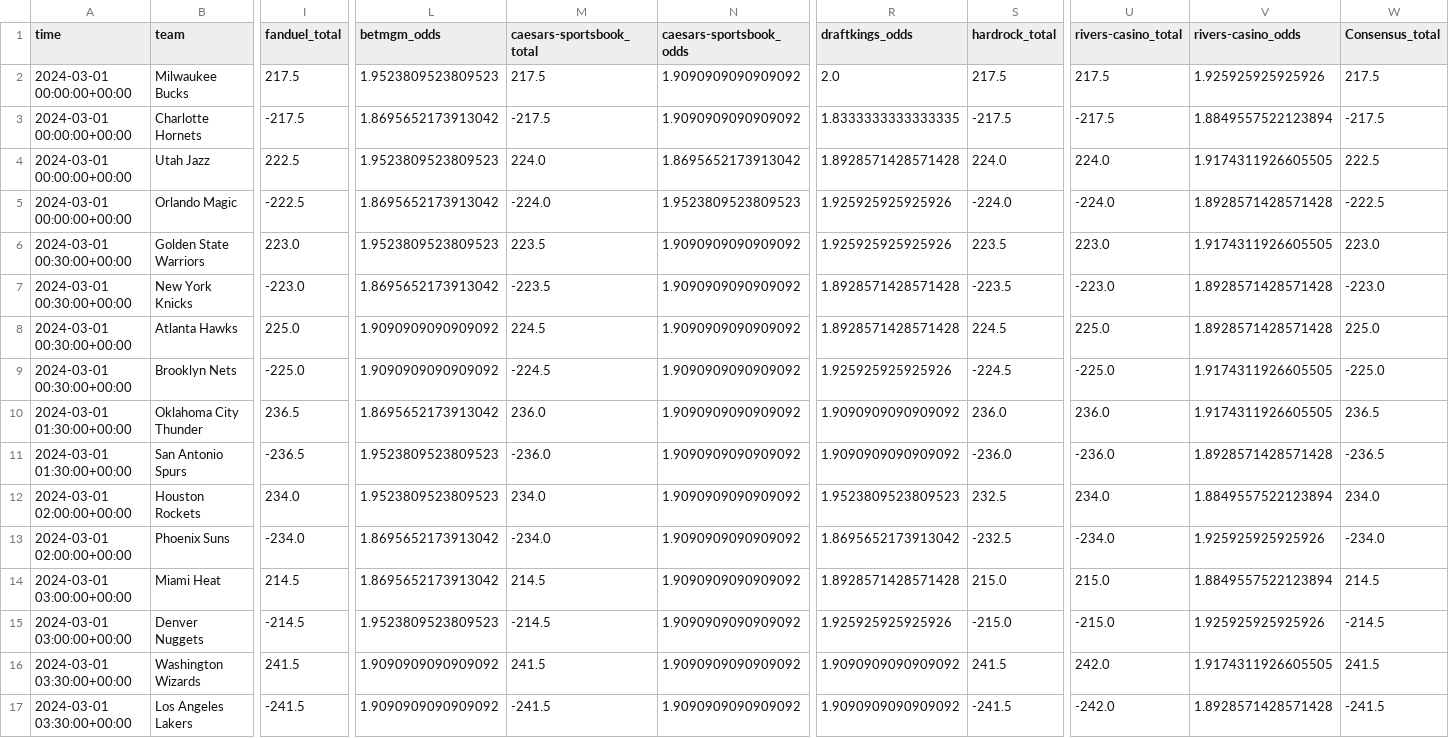
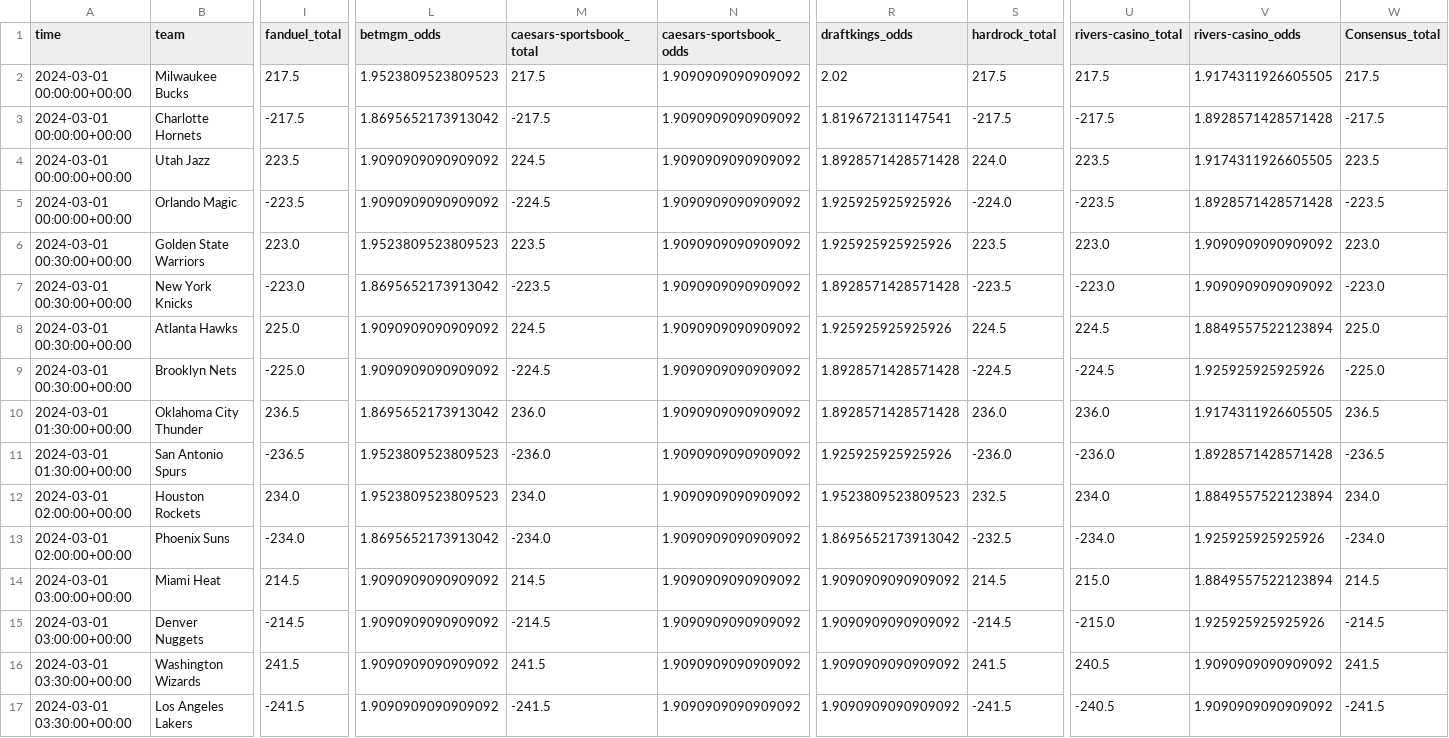
Before and after one commit to Donalcon/reverse_line_movement, a CSV file: nba_total_df.csv, drawn as a sheet; only a part is shown, gaps mark what is left out; the diff covers the shown part only; the diff names each change by its address in the sheet, - before the commit and + after, or states it on an @@ line.

```diff
--- a/nba_total_df.csv
+++ b/nba_total_df.csv
-R2 (draftkings_odds): 2.0
+R2 (draftkings_odds): 2.02
-V2 (rivers-casino_odds): 1.925925925925926
+V2 (rivers-casino_odds): 1.9174311926605505
-R3 (draftkings_odds): 1.8333333333333335
+R3 (draftkings_odds): 1.819672131147541
-V3 (rivers-casino_odds): 1.8849557522123894
+V3 (rivers-casino_odds): 1.8928571428571428
-I4 (fanduel_total): 222.5
+I4 (fanduel_total): 223.5
-L4 (betmgm_odds): 1.9523809523809523
+L4 (betmgm_odds): 1.9090909090909092
-M4 (caesars-sportsbook_total): 224.0
+M4 (caesars-sportsbook_total): 224.5
-N4 (caesars-sportsbook_odds): 1.8695652173913042
+N4 (caesars-sportsbook_odds): 1.9090909090909092
-U4 (rivers-casino_total): 224.0
+U4 (rivers-casino_total): 223.5
-W4 (Consensus_total): 222.5
+W4 (Consensus_total): 223.5
-I5 (fanduel_total): -222.5
+I5 (fanduel_total): -223.5
-L5 (betmgm_odds): 1.8695652173913042
+L5 (betmgm_odds): 1.9090909090909092
-M5 (caesars-sportsbook_total): -224.0
+M5 (caesars-sportsbook_total): -224.5
-N5 (caesars-sportsbook_odds): 1.9523809523809523
+N5 (caesars-sportsbook_odds): 1.9090909090909092
-U5 (rivers-casino_total): -224.0
+U5 (rivers-casino_total): -223.5
-W5 (Consensus_total): -222.5
+W5 (Consensus_total): -223.5
-V6 (rivers-casino_odds): 1.9174311926605505
+V6 (rivers-casino_odds): 1.9090909090909092
-V7 (rivers-casino_odds): 1.8928571428571428
+V7 (rivers-casino_odds): 1.9090909090909092
-R8 (draftkings_odds): 1.8928571428571428
+R8 (draftkings_odds): 1.925925925925926
-U8 (rivers-casino_total): 225.0
+U8 (rivers-casino_total): 224.5
-V8 (rivers-casino_odds): 1.8928571428571428
+V8 (rivers-casino_odds): 1.8849557522123894
-R9 (draftkings_odds): 1.925925925925926
+R9 (draftkings_odds): 1.8928571428571428
-U9 (rivers-casino_total): -225.0
+U9 (rivers-casino_total): -224.5
-V9 (rivers-casino_odds): 1.9174311926605505
+V9 (rivers-casino_odds): 1.925925925925926
-R10 (draftkings_odds): 1.9090909090909092
+R10 (draftkings_odds): 1.8928571428571428
-R11 (draftkings_odds): 1.9090909090909092
+R11 (draftkings_odds): 1.925925925925926
-L14 (betmgm_odds): 1.8695652173913042
+L14 (betmgm_odds): 1.9090909090909092
-R14 (draftkings_odds): 1.8928571428571428
+R14 (draftkings_odds): 1.9090909090909092
-S14 (hardrock_total): 215.0
+S14 (hardrock_total): 214.5
-L15 (betmgm_odds): 1.9523809523809523
+L15 (betmgm_odds): 1.9090909090909092
-R15 (draftkings_odds): 1.925925925925926
+R15 (draftkings_odds): 1.9090909090909092
-S15 (hardrock_total): -215.0
+S15 (hardrock_total): -214.5
-U16 (rivers-casino_total): 242.0
+U16 (rivers-casino_total): 240.5
-V16 (rivers-casino_odds): 1.9174311926605505
+V16 (rivers-casino_odds): 1.9090909090909092
-U17 (rivers-casino_total): -242.0
+U17 (rivers-casino_total): -240.5
-V17 (rivers-casino_odds): 1.8928571428571428
+V17 (rivers-casino_odds): 1.9090909090909092
```
Also changed, not shown: 2 edited cells elsewhere in this file, nba_spread_df.csv.
